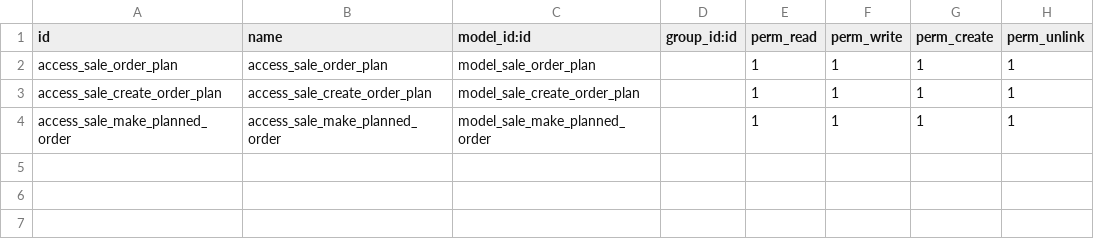
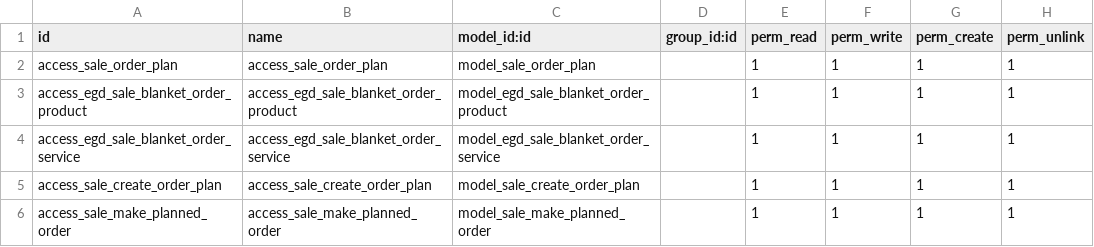
Before and after one commit to Escodoo/egd-addons, a CSV file: egd_sale_blanket_order_custom/security/ir.model.access.csv, drawn as a sheet.

Commit message:
[IMP] egd_sale_blanket_order_custom: model blanket order service and product

```diff
--- a/egd_sale_blanket_order_custom/security/ir.model.access.csv
+++ b/egd_sale_blanket_order_custom/security/ir.model.access.csv
@@ -2,2 +2,4 @@ id,name,model_id:id,group_id:id,perm_read,perm_write,perm_create,perm_unlink
 access_sale_order_plan,access_sale_order_plan,model_sale_order_plan,,1,1,1,1
+access_egd_sale_blanket_order_product,access_egd_sale_blanket_order_product,model_egd_sale_blanket_order_product,,1,1,1,1
+access_egd_sale_blanket_order_service,access_egd_sale_blanket_order_service,model_egd_sale_blanket_order_service,,1,1,1,1
 access_sale_create_order_plan,access_sale_create_order_plan,model_sale_create_order_plan,,1,1,1,1
```
Also changed, not shown: 7 other files.
